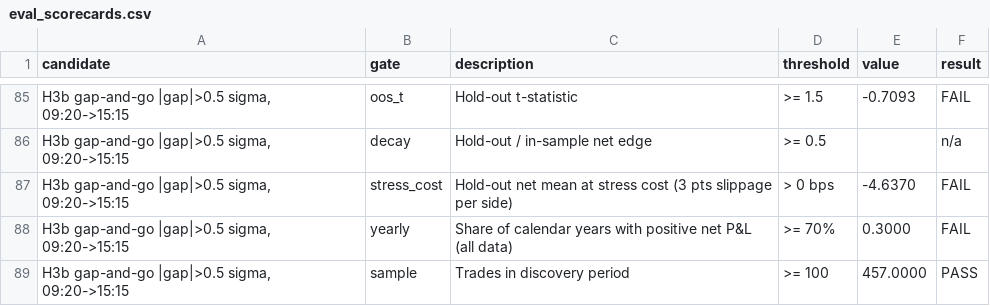
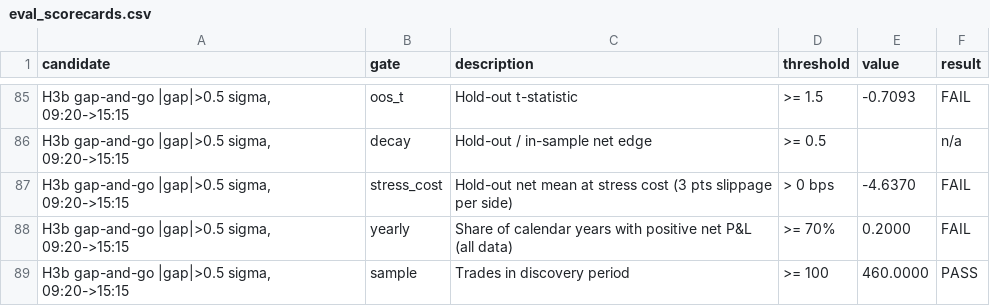
Before and after one commit to muthusankar54/Algo2026, a CSV file: intraday-research/results/eval_scorecards.csv, drawn as a sheet; only a part is shown, gaps mark what is left out; the diff covers the shown part only; the diff names each change by its address in the sheet, - before the commit and + after, or states it on an @@ line.

```diff
--- a/intraday-research/results/eval_scorecards.csv
+++ b/intraday-research/results/eval_scorecards.csv
-E88 (value): 0.3000
+E88 (value): 0.2000
-E89 (value): 457.0000
+E89 (value): 460.0000
```
Also changed, not shown: 46 edited cells elsewhere in this file, intraday-research/results/gap_open_to_close_by_era.csv, intraday-research/results/geopolitical_event_study.csv, 31 other files.
